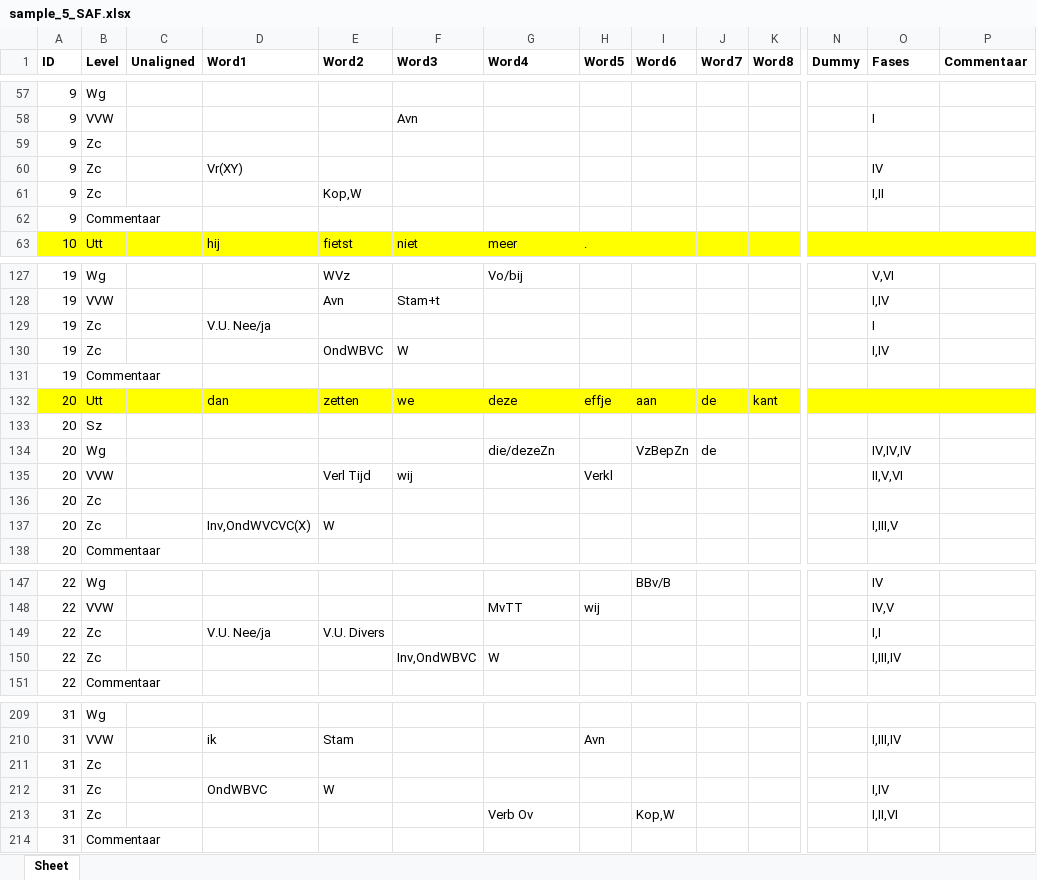
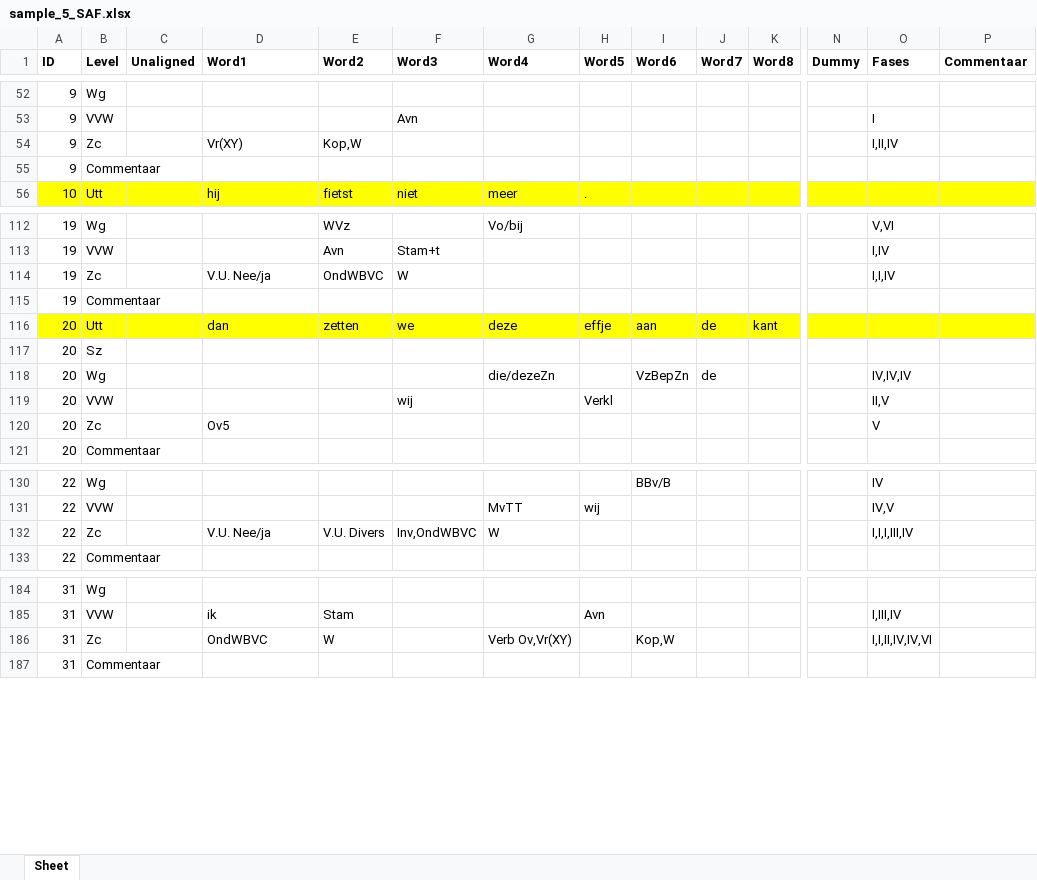
Before and after one commit to UUDigitalHumanitieslab/sasta, an Excel workbook: backend/analysis/annotations/test_files/sample_5_SAF.xlsx, sheet Sheet, drawn as a sheet; only a part is shown, gaps mark what is left out; values as stored, in another font and other column widths than the file's, no borders; removed rows and columns are numbered as before the commit, all else as after; rows hold the shown columns only; the diff covers the shown part only; the diff names each change by its address in the sheet, - before the commit and + after, or states it on an @@ line.

```diff
--- a/backend/analysis/annotations/test_files/sample_5_SAF.xlsx (sheet Sheet)
+++ b/backend/analysis/annotations/test_files/sample_5_SAF.xlsx (sheet Sheet)
-row 59: 9 | Zc
-row 60: 9 | Zc |  | Vr(XY) |  |  |  |  |  |  |  |  | IV
-D54 (Word1): (empty)
+D54 (Word1): Vr(XY)
-O54 (Fases): I,II
+O54 (Fases): I,II,IV
-row 129: 19 | Zc |  | V.U. Nee/ja |  |  |  |  |  |  |  |  | I
-D114 (Word1): (empty)
+D114 (Word1): V.U. Nee/ja
-O114 (Fases): I,IV
+O114 (Fases): I,I,IV
-E119 (Word2): Verl Tijd
+E119 (Word2): (empty)
-O119 (Fases): II,V,VI
+O119 (Fases): II,V
-D120 (Word1): (empty)
+D120 (Word1): Ov5
-O120 (Fases): (empty)
+O120 (Fases): V
-row 137: 20 | Zc |  | Inv,OndWVCVC(X) | W |  |  |  |  |  |  |  | I,III,V
-row 149: 22 | Zc |  | V.U. Nee/ja | V.U. Divers |  |  |  |  |  |  |  | I,I
-D132 (Word1): (empty)
+D132 (Word1): V.U. Nee/ja
-E132 (Word2): (empty)
+E132 (Word2): V.U. Divers
-O132 (Fases): I,III,IV
+O132 (Fases): I,I,I,III,IV
-row 211: 31 | Zc
-G186 (Word4): (empty)
+G186 (Word4): Verb Ov,Vr(XY)
-I186 (Word6): (empty)
+I186 (Word6): Kop,W
-O186 (Fases): I,IV
+O186 (Fases): I,I,II,IV,IV,VI
-row 213: 31 | Zc |  |  |  |  | Verb Ov |  | Kop,W |  |  |  | I,II,VI
```
Also changed, not shown: 26 removed rows and 19 edited cells elsewhere in this sheet, backend/analysis/annotations/test_files/sample_5_SAF_with_comments.xlsx, 2 other files.
